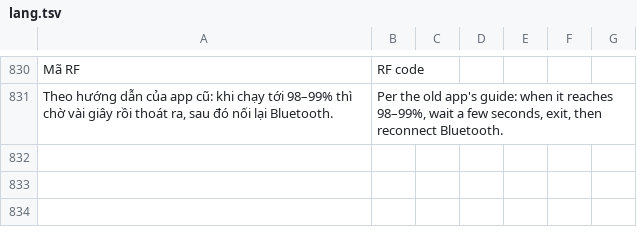
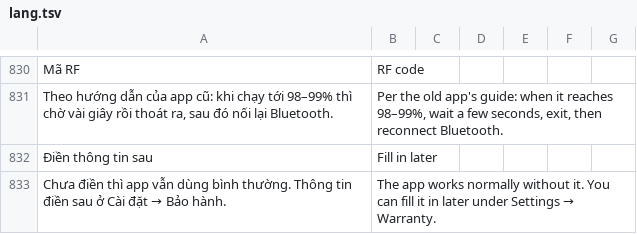
Before and after one commit to langtucute9x-create/sk-link-android, a TSV file: app/src/main/res/raw/lang.tsv, drawn as a sheet; only a part is shown, gaps mark what is left out; the diff names each change by its address in the sheet, - before the commit and + after, or states it on an @@ line.

```diff
--- a/app/src/main/res/raw/lang.tsv
+++ b/app/src/main/res/raw/lang.tsv
+row 832: Điền thông tin sau | Fill in later
+row 833: Chưa điền thì app vẫn dùng bình thường. Thông tin điền sau ở Cài đặt → Bảo hành. | The app works normally without it. You can fill it in later under Settings → Warranty.
```
Also changed, not shown: 3 other files.
